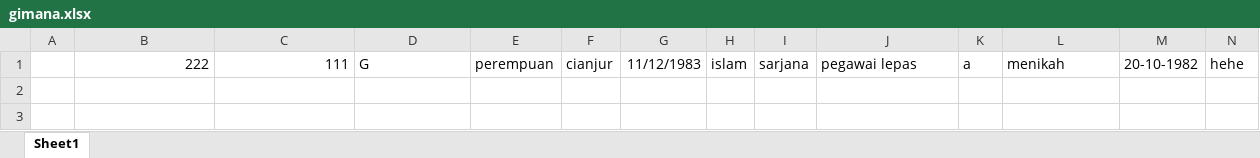
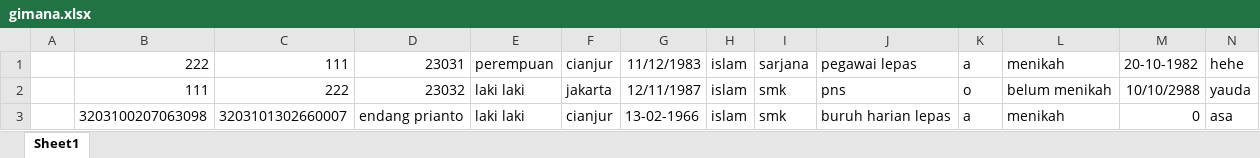
Before and after one commit to putrarmdhnd/project, an Excel workbook: public/pendudukData/gimana.xlsx, sheet Sheet1, drawn as a sheet; only a part is shown; values as stored, in another font and other column widths than the file's, no borders; rows hold the shown columns only; the diff names each change by its address in the sheet, - before the commit and + after, or states it on an @@ line.

```diff
--- a/public/pendudukData/gimana.xlsx (sheet Sheet1)
+++ b/public/pendudukData/gimana.xlsx (sheet Sheet1)
-D1: G
+D1: 23031
+row 2:  | 111 | 222 | 23032 | laki laki | jakarta | 12/11/1987 | islam | smk | pns | o | belum menikah | 10/10/2988 | yauda
+row 3:  | 3203100207063098 | 3203101302660007 | endang prianto | laki laki | cianjur | 13-02-1966 | islam | smk | buruh harian lepas | a | menikah | 0 | asa
```
Also changed, not shown: 19 other files.
